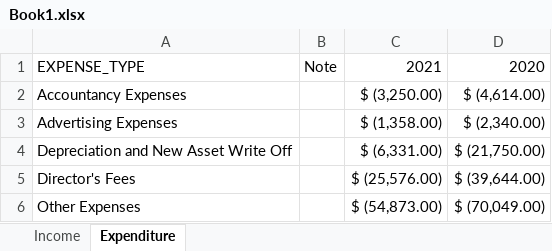
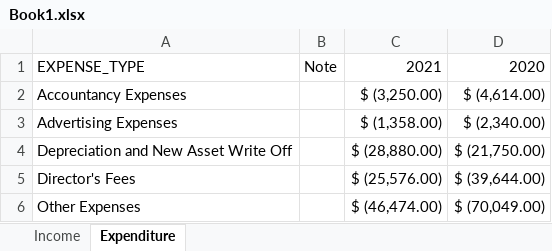
Before and after one commit to repasscloud/FinReportBuilderCLI, an Excel workbook: Book1.xlsx, sheet Expenditure, drawn as a sheet; values as stored, in another font and other column widths than the file's, no borders; the diff names each change by its address in the sheet, - before the commit and + after, or states it on an @@ line.

```diff
--- a/Book1.xlsx (sheet Expenditure)
+++ b/Book1.xlsx (sheet Expenditure)
-C4: $ (6,331.00)
+C4: $ (28,880.00)
-C6: $ (54,873.00)
+C6: $ (46,474.00)
```
Also changed, not shown: 2 other files.
